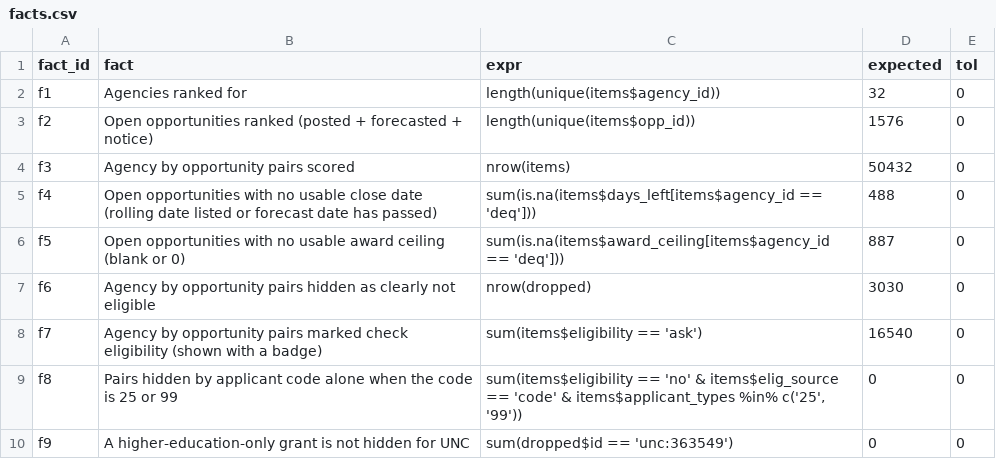
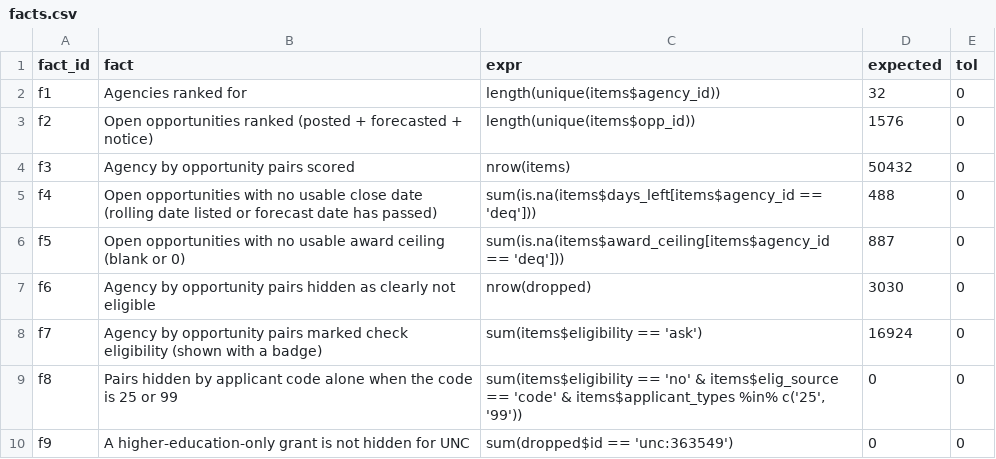
Before and after one commit to KApolloL/SolveAThon_2026, a CSV file: Finalists/data/manual/facts.csv, drawn as a sheet; only a part is shown.

```diff
--- a/Finalists/data/manual/facts.csv
+++ b/Finalists/data/manual/facts.csv
@@ -7,3 +7,3 @@ f5,Open opportunities with no usable award ceiling (blank or 0),"sum(is.na(items
 f6,Agency by opportunity pairs hidden as clearly not eligible,nrow(dropped),3030,0
-f7,Agency by opportunity pairs marked check eligibility (shown with a badge),"sum(items$eligibility == 'ask')",16540,0
+f7,Agency by opportunity pairs marked check eligibility (shown with a badge),"sum(items$eligibility == 'ask')",16924,0
 f8,Pairs hidden by applicant code alone when the code is 25 or 99,"sum(items$eligibility == 'no' & items$elig_source == 'code' & items$applicant_types %in% c('25', '99'))",0,0
```
Also changed, not shown: 4 other files.
